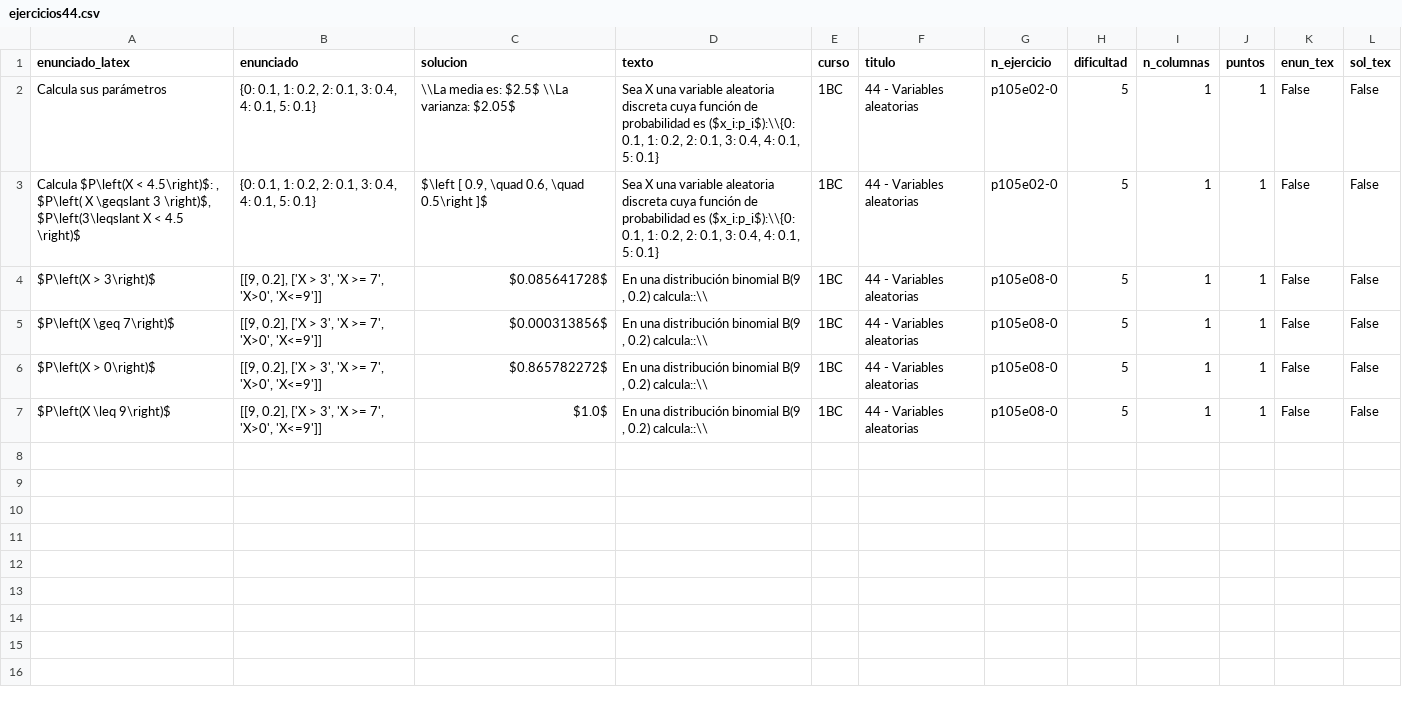
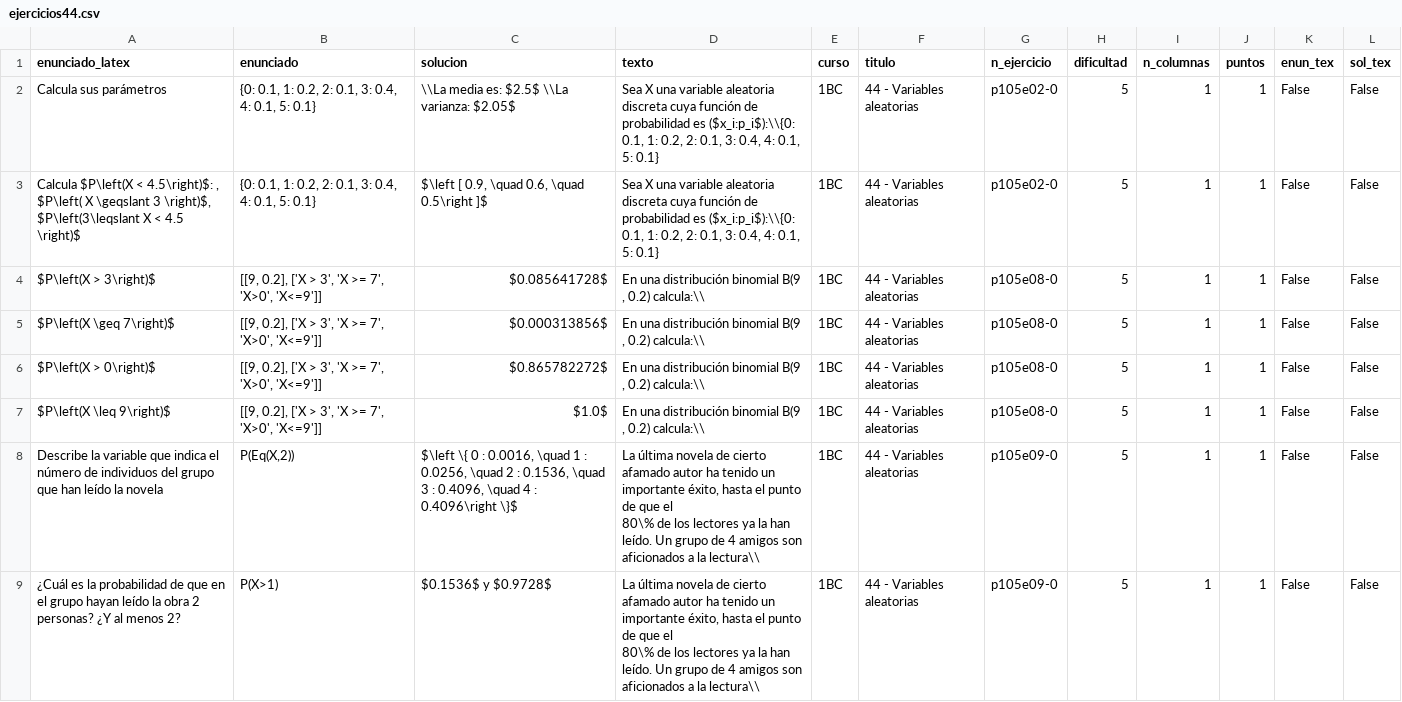
Before and after one commit to crdguez/mat1bac_cit, a CSV file: notebooks/ejercicios44.csv, drawn as a sheet.

```diff
--- a/notebooks/ejercicios44.csv
+++ b/notebooks/ejercicios44.csv
@@ -5,9 +5,15 @@ Calcula sus parámetros,"{0: 0.1, 1: 0.2, 2: 0.1, 3: 0.4, 4: 0.1, 5: 0.1}",\\La
     ",1BC,44 - Variables aleatorias,p105e02-0,5,1,1,False,False
-$P\left(X > 3\right)$,"[[9, 0.2], ['X > 3', 'X >= 7', 'X>0', 'X<=9']]", $0.085641728$,"En una distribución binomial B(9 , 0.2) calcula::\\
-    ",1BC,44 - Variables aleatorias,p105e08-0,5,1,1,False,False
-$P\left(X \geq 7\right)$,"[[9, 0.2], ['X > 3', 'X >= 7', 'X>0', 'X<=9']]", $0.000313856$,"En una distribución binomial B(9 , 0.2) calcula::\\
-    ",1BC,44 - Variables aleatorias,p105e08-0,5,1,1,False,False
-$P\left(X > 0\right)$,"[[9, 0.2], ['X > 3', 'X >= 7', 'X>0', 'X<=9']]", $0.865782272$,"En una distribución binomial B(9 , 0.2) calcula::\\
-    ",1BC,44 - Variables aleatorias,p105e08-0,5,1,1,False,False
-$P\left(X \leq 9\right)$,"[[9, 0.2], ['X > 3', 'X >= 7', 'X>0', 'X<=9']]", $1.0$,"En una distribución binomial B(9 , 0.2) calcula::\\
-    ",1BC,44 - Variables aleatorias,p105e08-0,5,1,1,False,False
+$P\left(X > 3\right)$,"[[9, 0.2], ['X > 3', 'X >= 7', 'X>0', 'X<=9']]", $0.085641728$,"En una distribución binomial B(9 , 0.2) calcula:\\
+    ",1BC,44 - Variables aleatorias,p105e08-0,5,1,1,False,False
+$P\left(X \geq 7\right)$,"[[9, 0.2], ['X > 3', 'X >= 7', 'X>0', 'X<=9']]", $0.000313856$,"En una distribución binomial B(9 , 0.2) calcula:\\
+    ",1BC,44 - Variables aleatorias,p105e08-0,5,1,1,False,False
+$P\left(X > 0\right)$,"[[9, 0.2], ['X > 3', 'X >= 7', 'X>0', 'X<=9']]", $0.865782272$,"En una distribución binomial B(9 , 0.2) calcula:\\
+    ",1BC,44 - Variables aleatorias,p105e08-0,5,1,1,False,False
+$P\left(X \leq 9\right)$,"[[9, 0.2], ['X > 3', 'X >= 7', 'X>0', 'X<=9']]", $1.0$,"En una distribución binomial B(9 , 0.2) calcula:\\
+    ",1BC,44 - Variables aleatorias,p105e08-0,5,1,1,False,False
+Describe la variable que indica el número de individuos del grupo que han leído la novela,"P(Eq(X,2))","$\left \{ 0 : 0.0016, \quad 1 : 0.0256, \quad 2 : 0.1536, \quad 3 : 0.4096, \quad 4 : 0.4096\right \}$","La última novela de cierto afamado autor ha tenido un importante éxito, hasta el punto de que el
+80\% de los lectores ya la han leído. Un grupo de 4 amigos son aficionados a la lectura\\
+    ",1BC,44 - Variables aleatorias,p105e09-0,5,1,1,False,False
+¿Cuál es la probabilidad de que en el grupo hayan leído la obra 2 personas? ¿Y al menos 2?,P(X>1),$0.1536$ y $0.9728$,"La última novela de cierto afamado autor ha tenido un importante éxito, hasta el punto de que el
+80\% de los lectores ya la han leído. Un grupo de 4 amigos son aficionados a la lectura\\
+    ",1BC,44 - Variables aleatorias,p105e09-0,5,1,1,False,False
```
Also changed, not shown: 3 other files.
